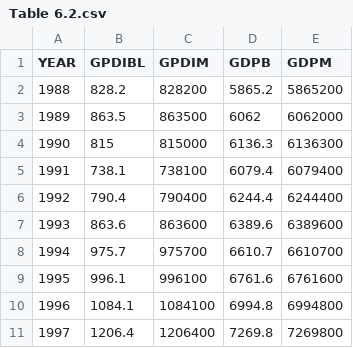
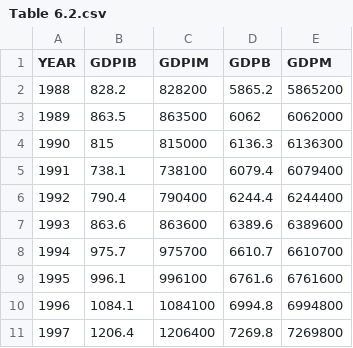
Before and after one commit to ziwei-utc/data, a CSV file: Table 6.2.csv, drawn as a sheet.

Commit message:
updated names

```diff
--- a/Table 6.2.csv
+++ b/Table 6.2.csv
@@ -1,2 +1,2 @@
-YEAR,GPDIBL,GPDIM,GDPB,GDPM
+YEAR,GDPIB,GDPIM,GDPB,GDPM
 1988,828.2,828200,5865.2,5865200
```
